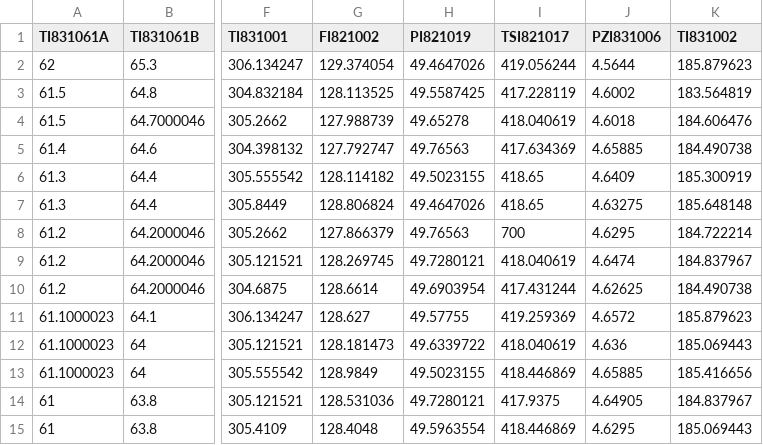
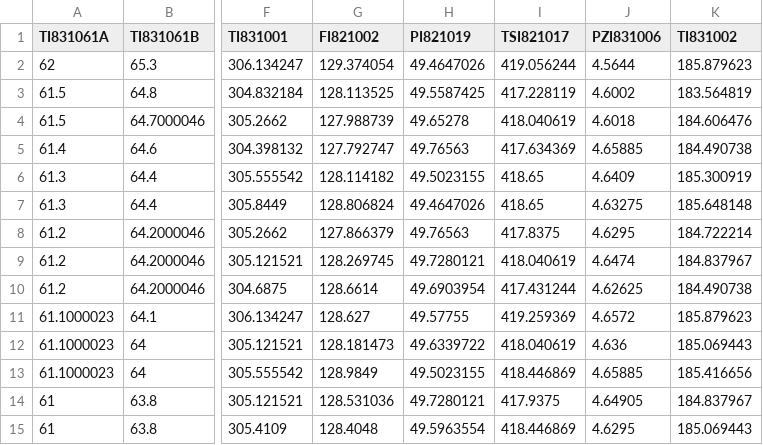
Before and after one commit to iqbalshafiq96/Self-Work, a CSV file: Multivariate_Case_Turbine.csv, drawn as a sheet; only a part is shown, gaps mark what is left out; the diff names each change by its address in the sheet, - before the commit and + after, or states it on an @@ line.

Commit message:
Update Multivariate_Case_Turbine.csv

```diff
--- a/Multivariate_Case_Turbine.csv
+++ b/Multivariate_Case_Turbine.csv
-I8 (TSI821017): 700
+I8 (TSI821017): 417.8375
```
